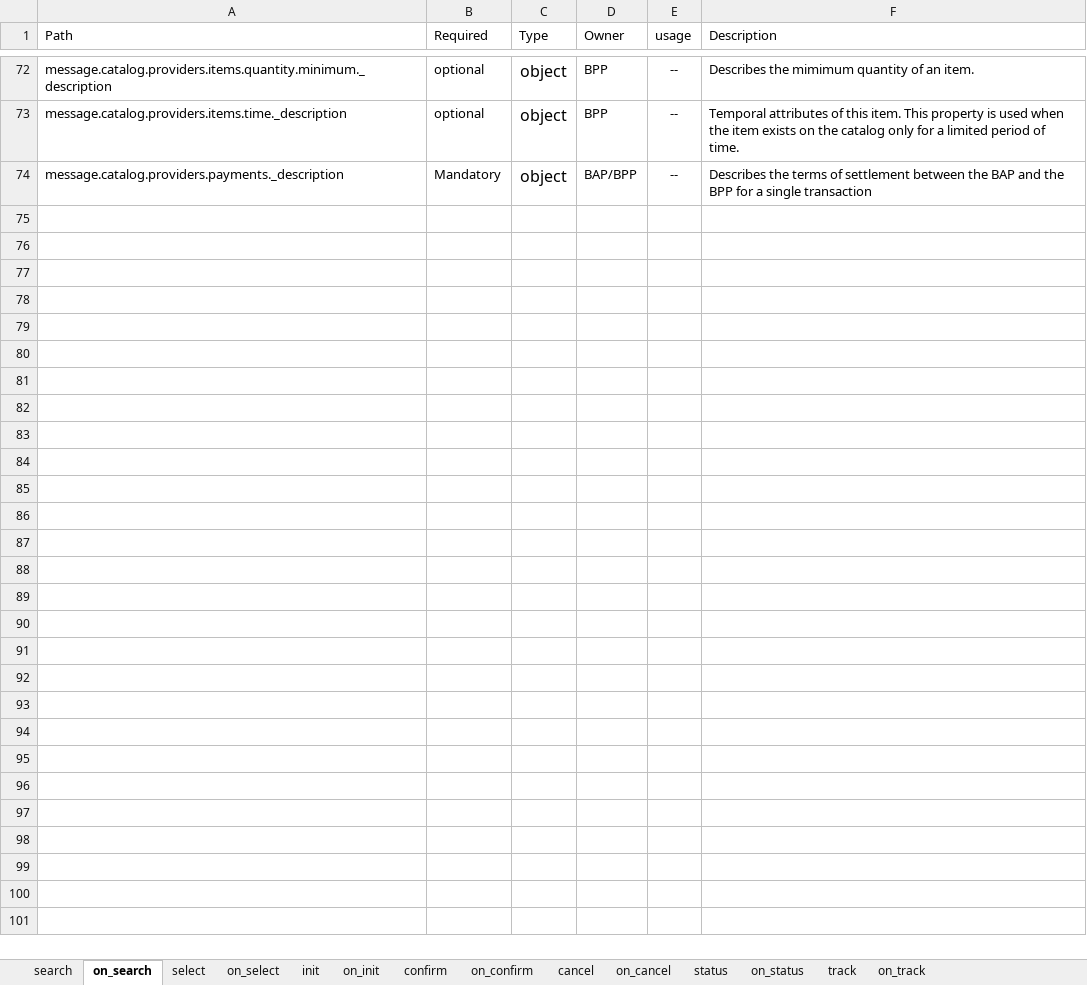
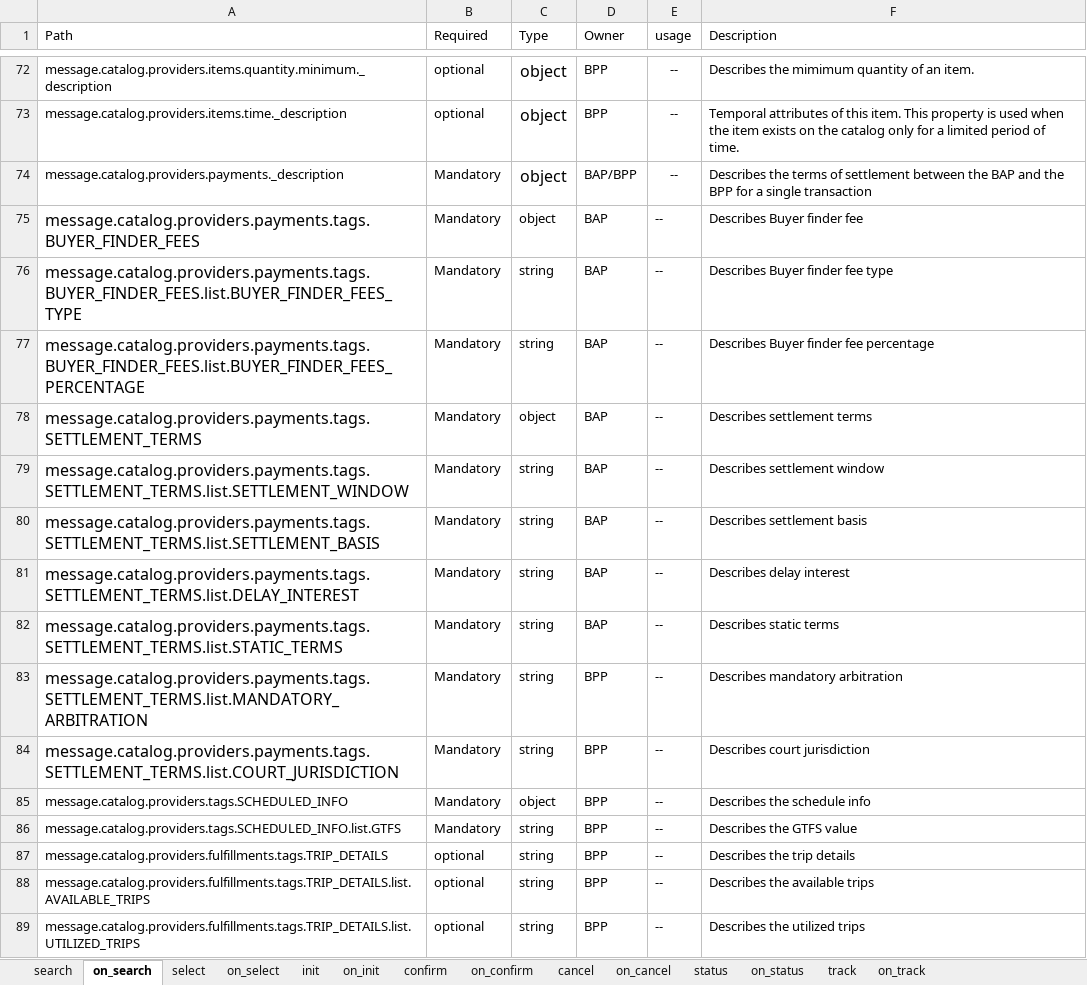
Before and after one commit to ONDC-Official/mobility-specification, an Excel workbook: api/components/attributes/metro/metro_attributes_updated.xlsx, sheet on_search, drawn as a sheet; only a part is shown, gaps mark what is left out; values as stored, in another font and other column widths than the file's, no borders; charts and pictures not drawn; the diff names each change by its address in the sheet, - before the commit and + after, or states it on an @@ line.

```diff
--- a/api/components/attributes/metro/metro_attributes_updated.xlsx (sheet on_search)
+++ b/api/components/attributes/metro/metro_attributes_updated.xlsx (sheet on_search)
+row 75: message.catalog.providers.payments.tags.BUYER_FINDER_FEES | Mandatory | object | BAP | -- | Describes Buyer finder fee
+row 76: message.catalog.providers.payments.tags.BUYER_FINDER_FEES.list.BUYER_FINDER_FEES_TYPE | Mandatory | string | BAP | -- | Describes Buyer finder fee type
+row 77: message.catalog.providers.payments.tags.BUYER_FINDER_FEES.list.BUYER_FINDER_FEES_PERCENTAGE | Mandatory | string | BAP | -- | Describes Buyer finder fee percentage
+row 78: message.catalog.providers.payments.tags.SETTLEMENT_TERMS | Mandatory | object | BAP | -- | Describes settlement terms
+row 79: message.catalog.providers.payments.tags.SETTLEMENT_TERMS.list.SETTLEMENT_WINDOW | Mandatory | string | BAP | -- | Describes settlement window
+row 80: message.catalog.providers.payments.tags.SETTLEMENT_TERMS.list.SETTLEMENT_BASIS | Mandatory | string | BAP | -- | Describes settlement basis
+row 81: message.catalog.providers.payments.tags.SETTLEMENT_TERMS.list.DELAY_INTEREST | Mandatory | string | BAP | -- | Describes delay interest
+row 82: message.catalog.providers.payments.tags.SETTLEMENT_TERMS.list.STATIC_TERMS | Mandatory | string | BAP | -- | Describes static terms
+row 83: message.catalog.providers.payments.tags.SETTLEMENT_TERMS.list.MANDATORY_ARBITRATION | Mandatory | string | BPP | -- | Describes mandatory arbitration
+row 84: message.catalog.providers.payments.tags.SETTLEMENT_TERMS.list.COURT_JURISDICTION | Mandatory | string | BPP | -- | Describes court jurisdiction
+row 85: message.catalog.providers.tags.SCHEDULED_INFO | Mandatory | object | BPP | -- | Describes the schedule info
+row 86: message.catalog.providers.tags.SCHEDULED_INFO.list.GTFS | Mandatory | string | BPP | -- | Describes the GTFS value
+row 87: message.catalog.providers.fulfillments.tags.TRIP_DETAILS | optional | string | BPP | -- | Describes the trip details
+row 88: message.catalog.providers.fulfillments.tags.TRIP_DETAILS.list.AVAILABLE_TRIPS | optional | string | BPP | -- | Describes the available trips
+row 89: message.catalog.providers.fulfillments.tags.TRIP_DETAILS.list.UTILIZED_TRIPS | optional | string | BPP | -- | Describes the utilized trips
```
Also changed, not shown: sheet on_init, sheet on_status, sheet on_confirm, sheet on_cancel, sheet init, sheet confirm, 2 more sheets, 5 other files.
